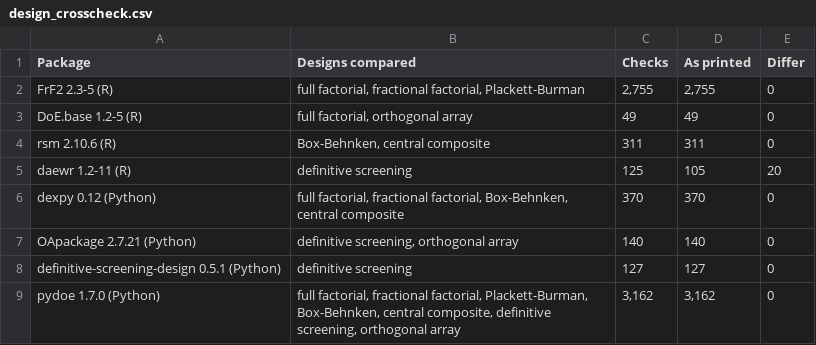
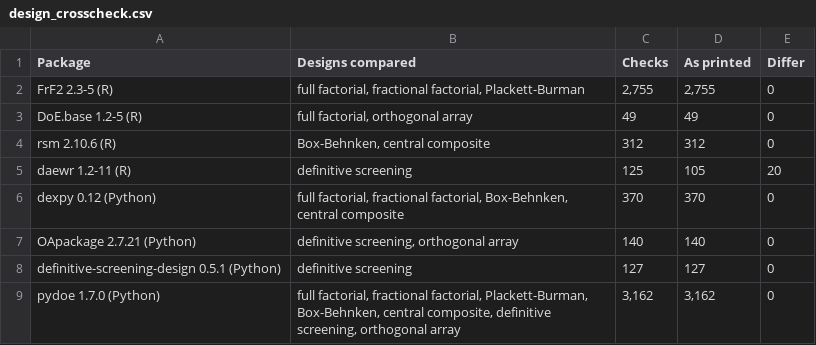
Before and after one commit to kgdunn/process-improve, a CSV file: docs/validation/design_crosscheck.csv, drawn as a sheet.

```diff
--- a/docs/validation/design_crosscheck.csv
+++ b/docs/validation/design_crosscheck.csv
@@ -3,3 +3,3 @@ FrF2 2.3-5 (R),"full factorial, fractional factorial, Plackett-Burman","2,755","
 DoE.base 1.2-5 (R),"full factorial, orthogonal array",49,49,0
-rsm 2.10.6 (R),"Box-Behnken, central composite",311,311,0
+rsm 2.10.6 (R),"Box-Behnken, central composite",312,312,0
 daewr 1.2-11 (R),definitive screening,125,105,20
```
Also changed, not shown: 4 other files.
